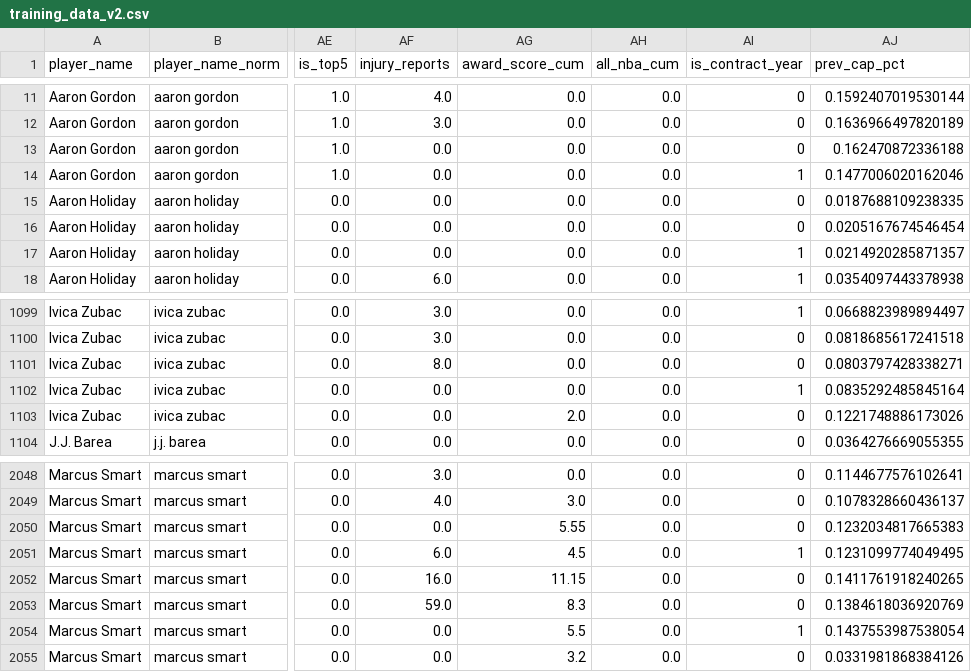
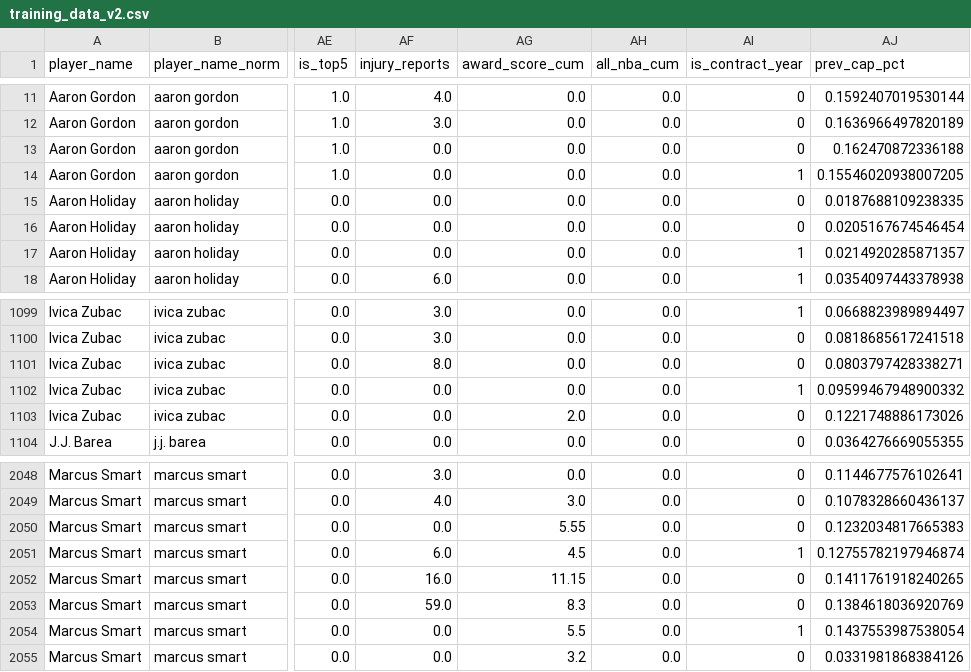
Before and after one commit to Tuomaaa/SOTB_NBASalaryPrediction, a CSV file: data/processed/training_data_v2.csv, drawn as a sheet; only a part is shown, gaps mark what is left out; the diff names each change by its address in the sheet, - before the commit and + after, or states it on an @@ line.

```diff
--- a/data/processed/training_data_v2.csv
+++ b/data/processed/training_data_v2.csv
-AJ14 (prev_cap_pct): 0.1477006020162046
+AJ14 (prev_cap_pct): 0.15546020938007205
-AJ1102 (prev_cap_pct): 0.0835292485845164
+AJ1102 (prev_cap_pct): 0.09599467948900332
-AJ2051 (prev_cap_pct): 0.1231099774049495
+AJ2051 (prev_cap_pct): 0.12755782197946874
```
